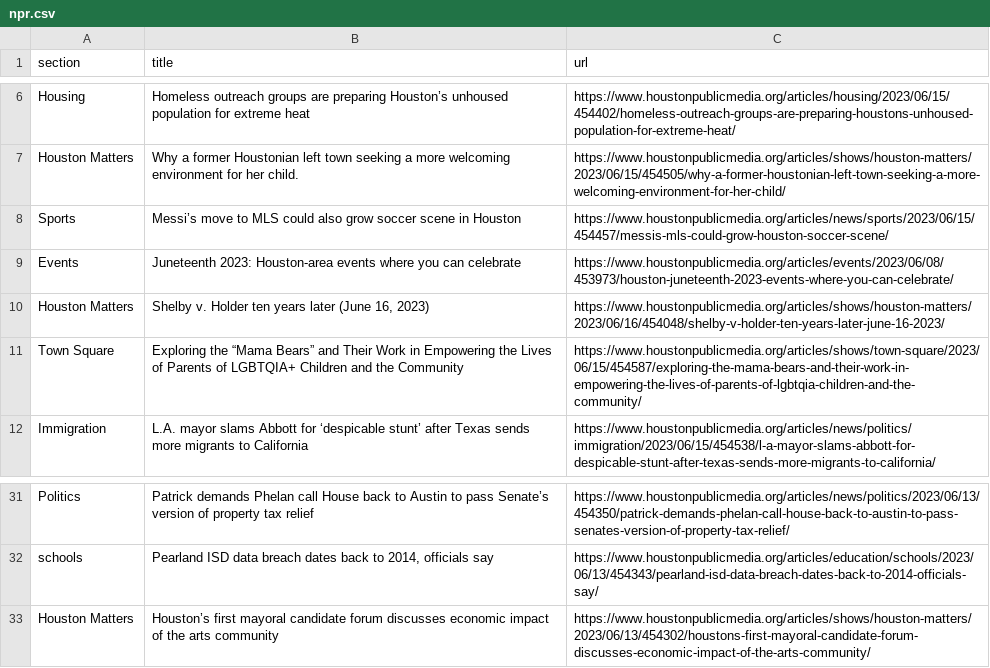
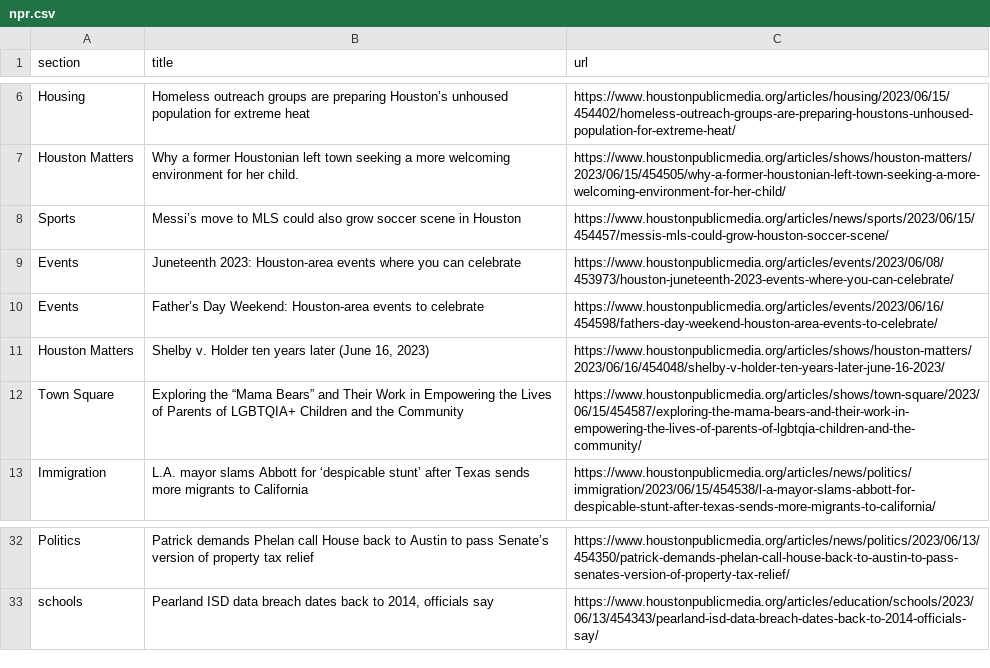
Before and after one commit to js5966/auto_run, a CSV file: npr.csv, drawn as a sheet; only a part is shown, gaps mark what is left out; removed rows and columns are numbered as before the commit, all else as after; the diff names each change by its address in the sheet, - before the commit and + after, or states it on an @@ line.

```diff
--- a/npr.csv
+++ b/npr.csv
+row 10: Events | Father’s Day Weekend: Houston-area events to celebrate | https://www.houstonpublicmedia.org/articles/events/2023/06/16/454598/fathers-day-weekend-houston-area-events-to-celebrate/
-row 33: Houston Matters | Houston’s first mayoral candidate forum discusses economic impact of the arts community | https://www.houstonpublicmedia.org/articles/shows/houston-matters/2023/06/13/454302/houstons-first-mayoral-candidate-forum-discusses-economic-impact-of-the-arts-community/
```
